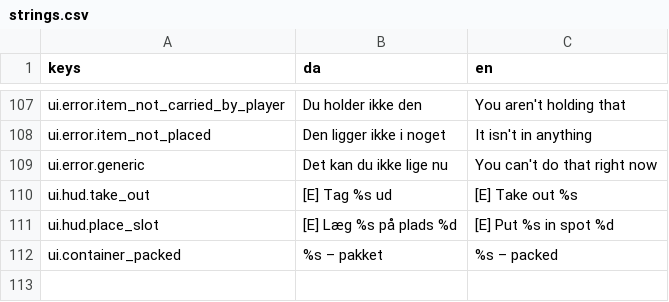
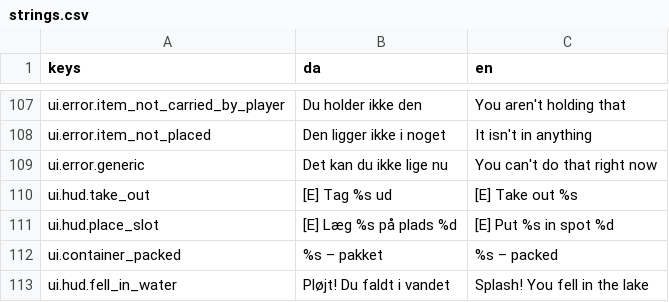
Before and after one commit to Springform/kanoolpik, a CSV file: assets/i18n/strings.csv, drawn as a sheet; only a part is shown, gaps mark what is left out.

Commit message:
fix(level): unreachable items, overlapping containers, and falling in the lake

```diff
--- a/assets/i18n/strings.csv
+++ b/assets/i18n/strings.csv
@@ -112 +112,2 @@ ui.hud.place_slot,[E] Læg %s på plads %d,[E] Put %s in spot %d
 ui.container_packed,%s – pakket,%s – packed
+ui.hud.fell_in_water,Pløjt! Du faldt i vandet,Splash! You fell in the lake
```
Also changed, not shown: 14 other files.
